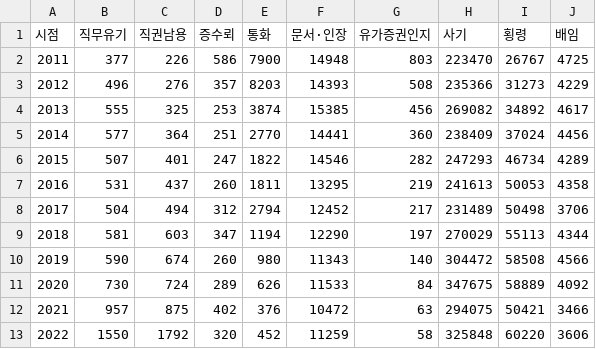
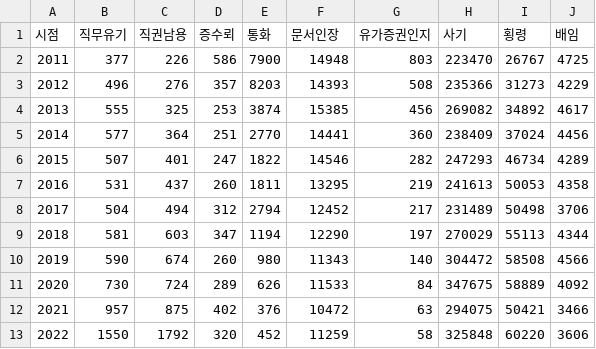
Before and after one commit to addinedu-ros-6th/eda-repo-4, a CSV file: Data/범죄발생및검거현황/지능범(11~22).csv, drawn as a sheet.

```diff
--- a/Data/범죄발생및검거현황/지능범(11~22).csv
+++ b/Data/범죄발생및검거현황/지능범(11~22).csv
@@ -1,2 +1,2 @@
-"시점",직무유기,직권남용,증수뢰,통화,문서·인장,유가증권인지,사기,횡령,배임
+"시점",직무유기,직권남용,증수뢰,통화,문서인장,유가증권인지,사기,횡령,배임
 "2011",377,226,586,7900,14948,803,223470,26767,4725
```
Also changed, not shown: Data/범죄발생및검거현황/crime_count_before.csv, Data/범죄발생및검거현황/지능범(94~10).csv, 14 other files.
